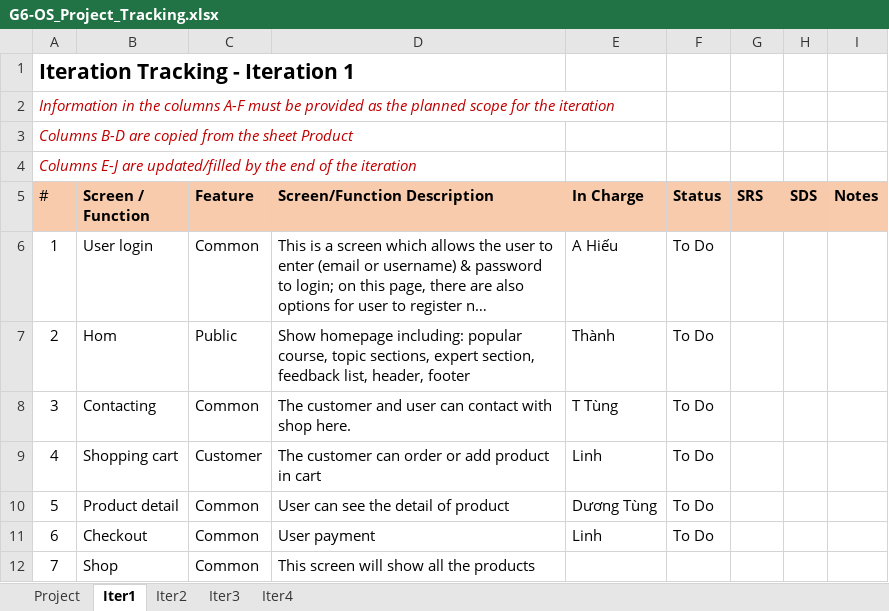
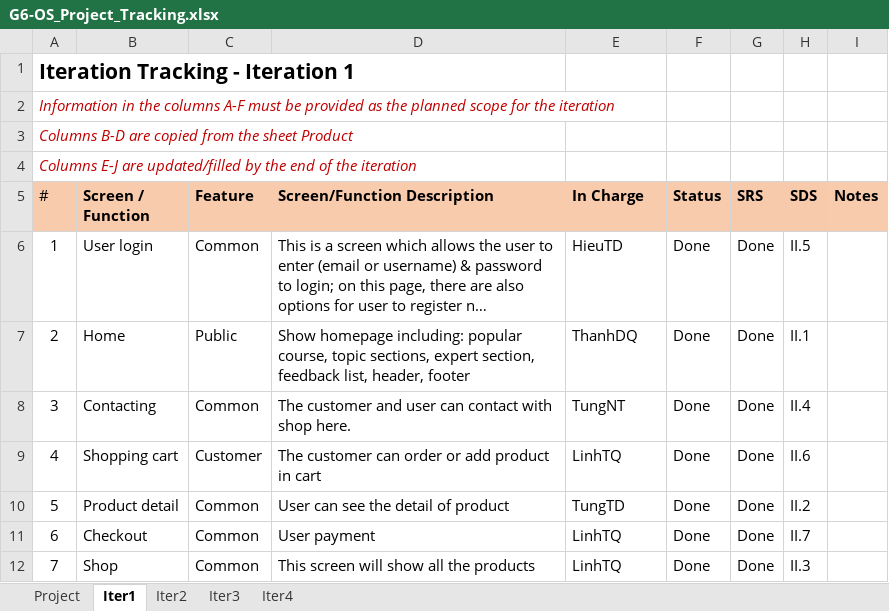
Before and after one commit to L1N6/Project-OnlineShop, an Excel workbook: Doc/G6-OS_Project_Tracking.xlsx, sheet Iter1, drawn as a sheet; long unchanged cells end in …; values as stored, in another font and other column widths than the file's, no borders; the diff names each change by its address in the sheet, - before the commit and + after, or states it on an @@ line.

```diff
--- a/Doc/G6-OS_Project_Tracking.xlsx (sheet Iter1)
+++ b/Doc/G6-OS_Project_Tracking.xlsx (sheet Iter1)
-E6 (In Charge): A Hiếu
+E6 (In Charge): HieuTD
-F6:F11 (Status): To Do
+F6:F11 (Status): Done
-G6:G12 (SRS): (empty)
+G6:G12 (SRS): Done
-H6 (SDS): (empty)
+H6 (SDS): II.5
-B7 (Screen / Function): Hom
+B7 (Screen / Function): Home
-E7 (In Charge): Thành
+E7 (In Charge): ThanhDQ
-H7 (SDS): (empty)
+H7 (SDS): II.1
-E8 (In Charge): T Tùng
+E8 (In Charge): TungNT
-H8 (SDS): (empty)
+H8 (SDS): II.4
-E9 (In Charge): Linh
+E9 (In Charge): LinhTQ
-H9 (SDS): (empty)
+H9 (SDS): II.6
-E10 (In Charge): Dương Tùng
+E10 (In Charge): TungTD
-H10 (SDS): (empty)
+H10 (SDS): II.2
-E11 (In Charge): Linh
+E11 (In Charge): LinhTQ
-H11 (SDS): (empty)
+H11 (SDS): II.7
-E12 (In Charge): (empty)
+E12 (In Charge): LinhTQ
-F12 (Status): (empty)
+F12 (Status): Done
-H12 (SDS): (empty)
+H12 (SDS): II.3
```
Also changed, not shown: sheet Iter3, sheet Iter2, Doc/G6-OS_Issues Report.xlsx, 4 other files.
